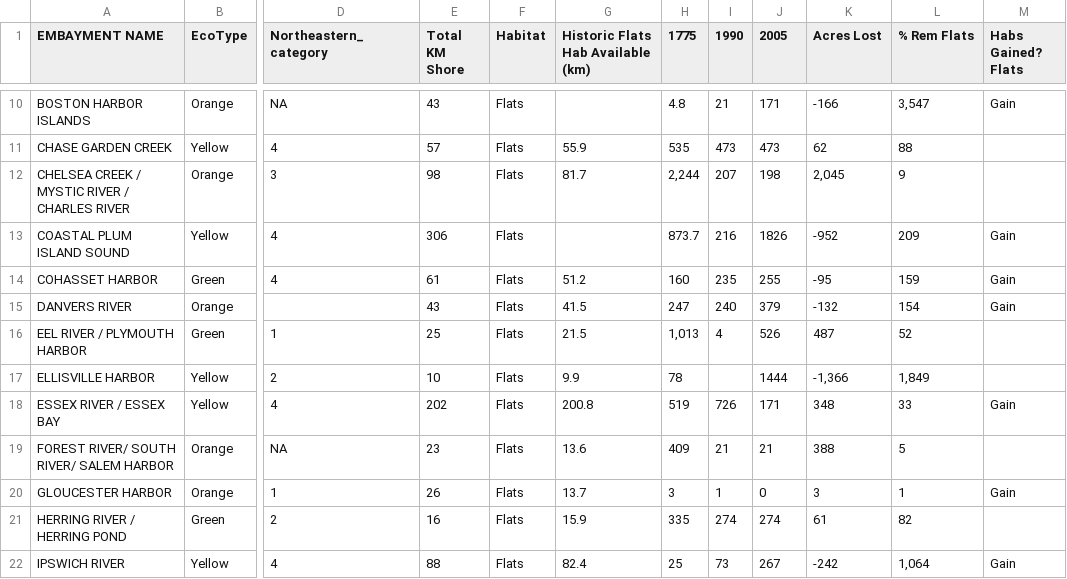
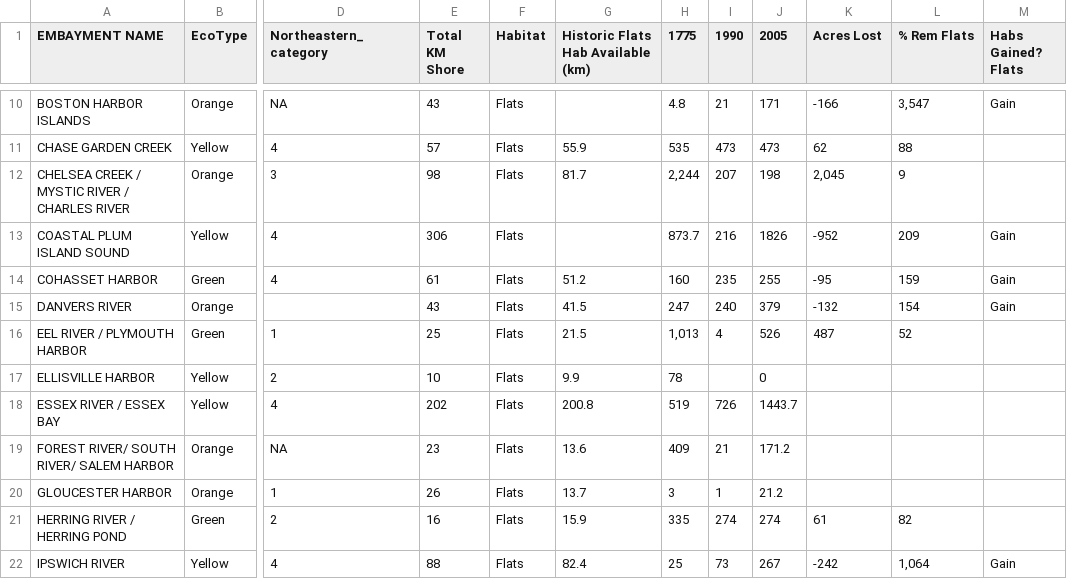
Before and after one commit to E-C-Enviroscape/MA-Bays-Shiny, a CSV file: MassBays-Shiny/Flats_Data_MassBays.csv, drawn as a sheet; only a part is shown, gaps mark what is left out; the diff names each change by its address in the sheet, - before the commit and + after, or states it on an @@ line.

```diff
--- a/MassBays-Shiny/Flats_Data_MassBays.csv
+++ b/MassBays-Shiny/Flats_Data_MassBays.csv
-J17 (2005): 1444
+J17 (2005): 0
-K17 (Acres Lost): -1,366
+K17 (Acres Lost): (empty)
-L17 (% Rem Flats): 1,849
+L17 (% Rem Flats): (empty)
-J18 (2005): 171
+J18 (2005): 1443.7
-K18 (Acres Lost): 348
+K18 (Acres Lost): (empty)
-L18 (% Rem Flats): 33
+L18 (% Rem Flats): (empty)
-M18 (Habs Gained? Flats): Gain
+M18 (Habs Gained? Flats): (empty)
-J19 (2005): 21
+J19 (2005): 171.2
-K19 (Acres Lost): 388
+K19 (Acres Lost): (empty)
-L19 (% Rem Flats): 5
+L19 (% Rem Flats): (empty)
-J20 (2005): 0
+J20 (2005): 21.2
-K20 (Acres Lost): 3
+K20 (Acres Lost): (empty)
-L20 (% Rem Flats): 1
+L20 (% Rem Flats): (empty)
-M20 (Habs Gained? Flats): Gain
+M20 (Habs Gained? Flats): (empty)
```
Also changed, not shown: MassBays-Shiny/Flats_Data_MassBays_edit.csv, MassBays-Shiny/Marsh_Data_MassBays_edit.csv, 2 other files.
